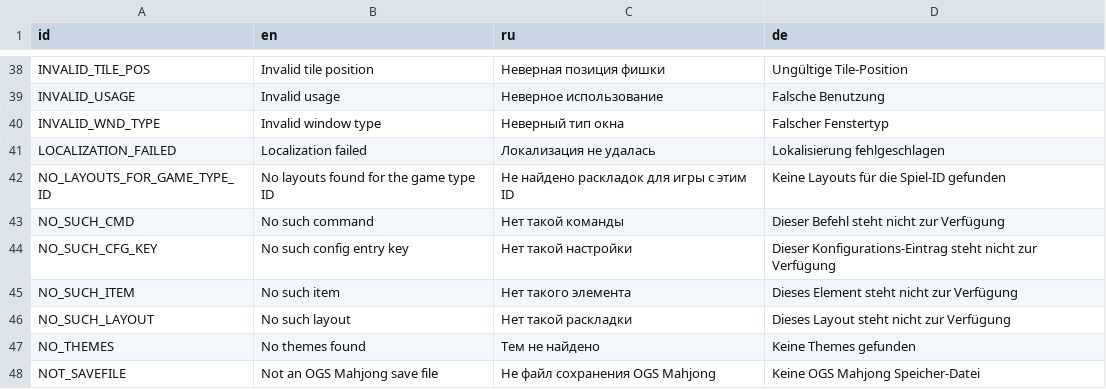
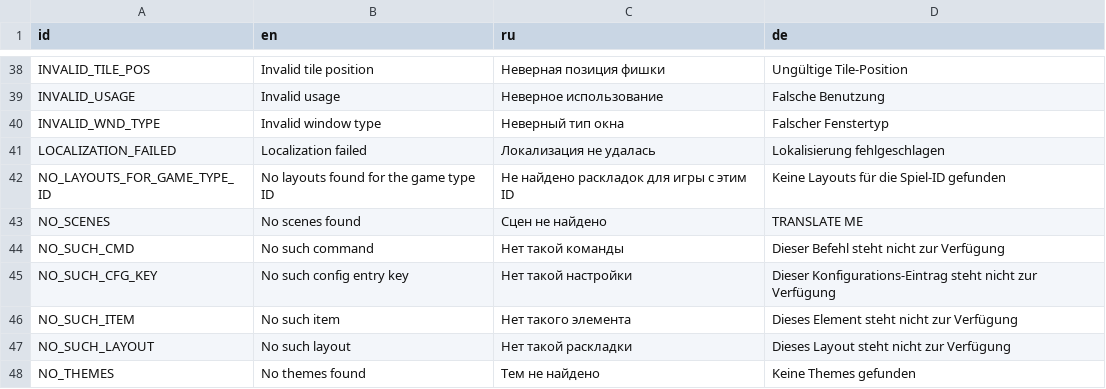
Before and after one commit to jnonline/ogstudio, a CSV file: mj_res/lang/err.csv, drawn as a sheet; only a part is shown, gaps mark what is left out; the shorter side is filled out with more unchanged rows.

Commit message:
separated tile and scene themes

```diff
--- a/mj_res/lang/err.csv
+++ b/mj_res/lang/err.csv
@@ -42,2 +42,3 @@
 "NO_LAYOUTS_FOR_GAME_TYPE_ID","No layouts found for the game type ID","Не найдено раскладок для игры с этим ID","Keine Layouts für die Spiel-ID gefunden"
+"NO_SCENES","No scenes found","Сцен не найдено","TRANSLATE ME"
 "NO_SUCH_CMD","No such command","Нет такой команды","Dieser Befehl steht nicht zur Verfügung"
```
Also changed, not shown: 34 other files.
